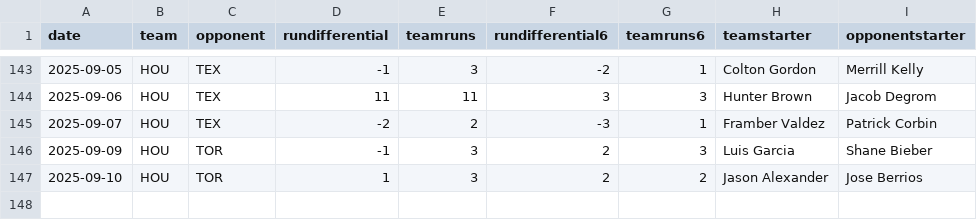
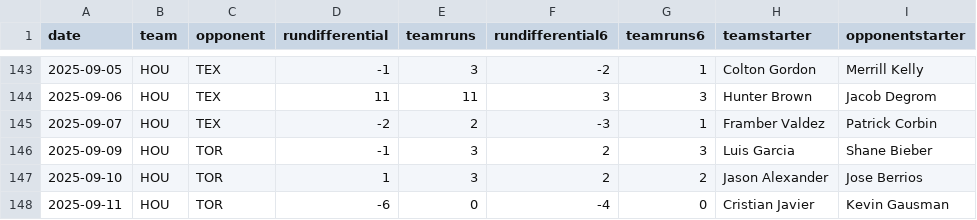
Before and after one commit to fantasy-toolz/mlb-predictions, a CSV file: data/2025/teams/HOU.csv, drawn as a sheet; only a part is shown, gaps mark what is left out; the diff names each change by its address in the sheet, - before the commit and + after, or states it on an @@ line.

```diff
--- a/data/2025/teams/HOU.csv
+++ b/data/2025/teams/HOU.csv
+row 148: 2025-09-11 | HOU | TOR | -6 | 0 | -4 | 0 | Cristian Javier | Kevin Gausman
```
Also changed, not shown: data/2025/teams/CLE.csv, data/2025/teams/DET.csv, 19 other files.
